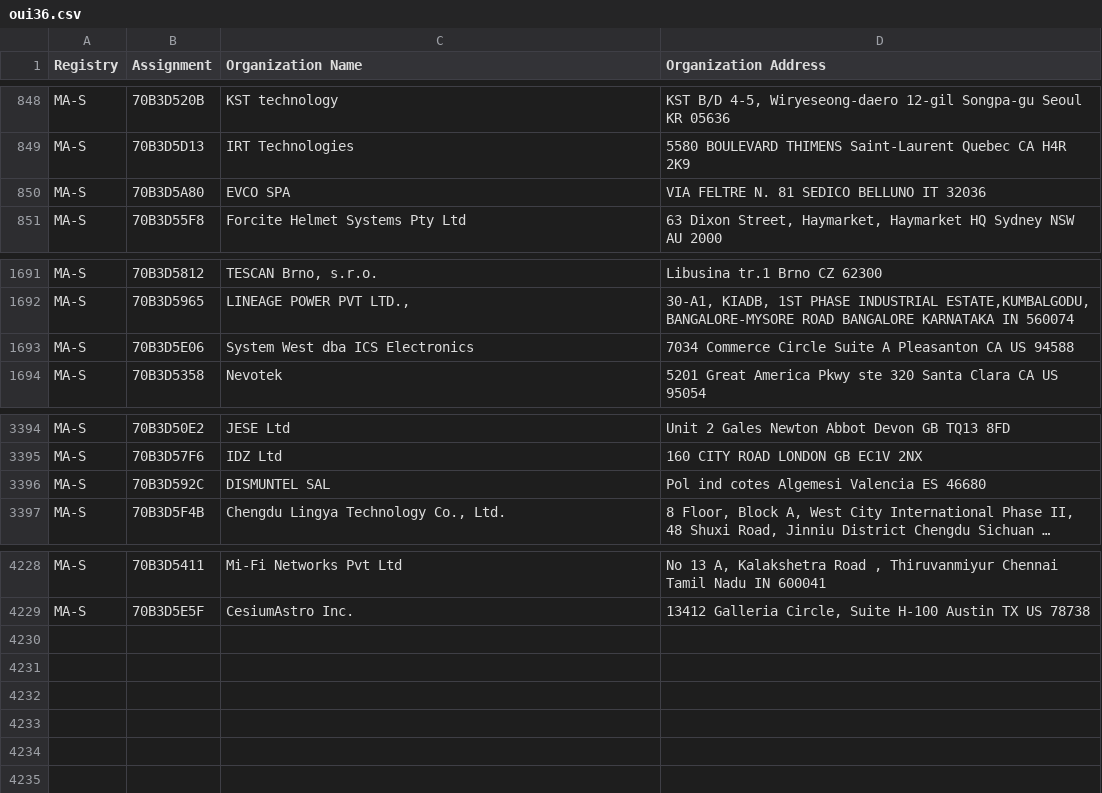
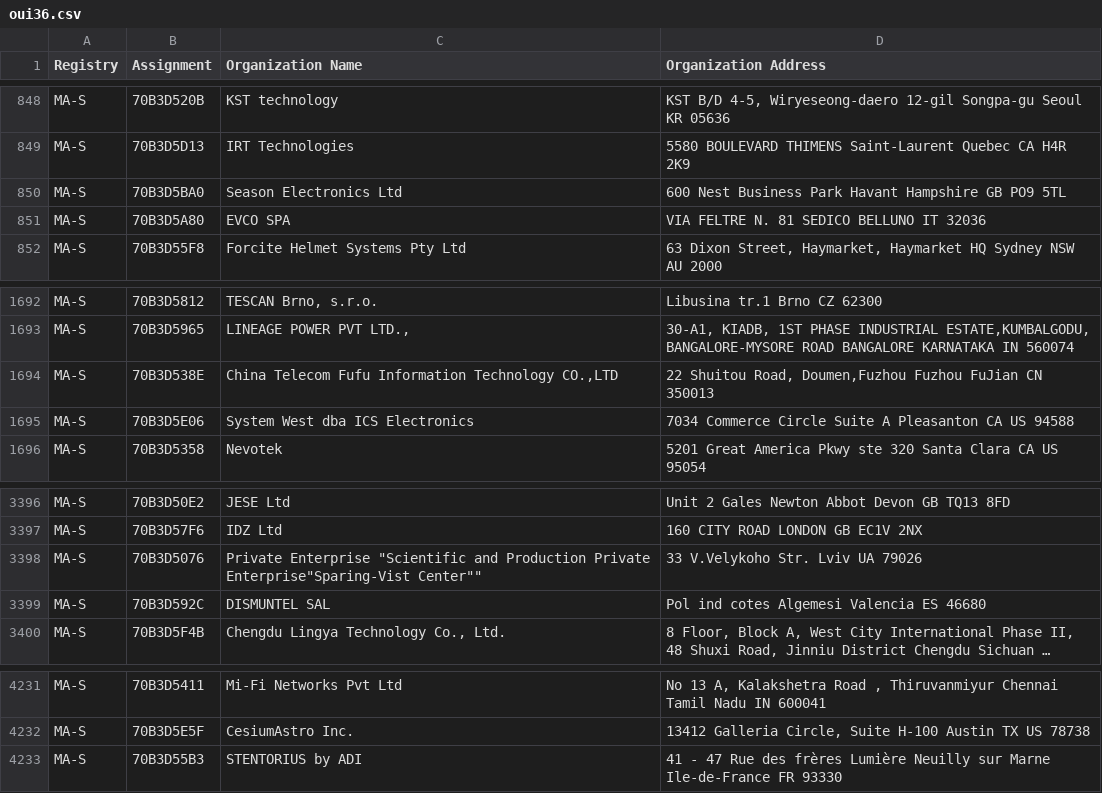
Before and after one commit to bedestall5/mac-ages, a CSV file: data/ieee/oui36.csv, drawn as a sheet; only a part is shown, gaps mark what is left out; long unchanged cells end in …; the diff names each change by its address in the sheet, - before the commit and + after, or states it on an @@ line.

```diff
--- a/data/ieee/oui36.csv
+++ b/data/ieee/oui36.csv
+row 850: MA-S | 70B3D5BA0 | Season Electronics Ltd | 600 Nest Business Park Havant Hampshire GB PO9 5TL
+row 1694: MA-S | 70B3D538E | China Telecom Fufu Information Technology CO.,LTD | 22 Shuitou Road, Doumen,Fuzhou Fuzhou FuJian CN 350013
+row 3398: MA-S | 70B3D5076 | Private Enterprise "Scientific and Production Private Enterprise"Sparing-Vist Center"" | 33 V.Velykoho Str. Lviv UA 79026
+row 4233: MA-S | 70B3D55B3 | STENTORIUS by ADI | 41 - 47 Rue des frères Lumière Neuilly sur Marne Ile-de-France FR 93330
```
Also changed, not shown: data/ieee/mam.csv, 2 other files.
